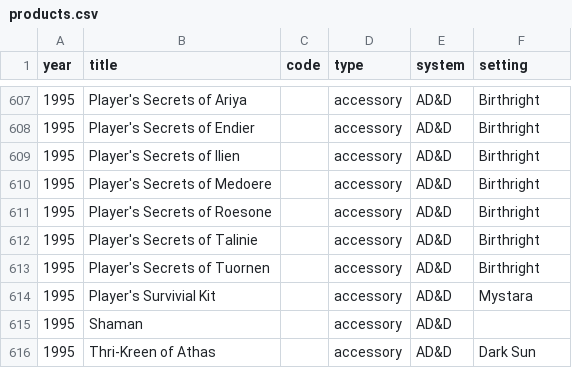
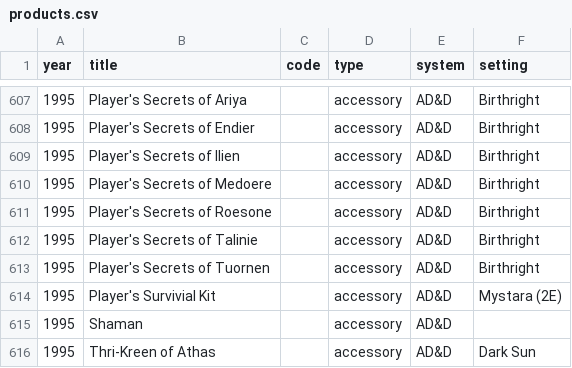
Before and after one commit to weatherspud/tsr-dungeons-dragons, a CSV file: products.csv, drawn as a sheet; only a part is shown, gaps mark what is left out; the diff covers the shown part only.

Commit message:
mystara (2e)

```diff
--- a/products.csv
+++ b/products.csv
@@ -613,3 +613,3 @@ year,title,code,type,system,setting
 1995,Player's Secrets of Tuornen,,accessory,AD&D,Birthright
-1995,Player's Survivial Kit,,accessory,AD&D,Mystara
+1995,Player's Survivial Kit,,accessory,AD&D,Mystara (2E)
 1995,Shaman,,accessory,AD&D,
```
Also changed, not shown: 6 edited cells elsewhere in this file.
